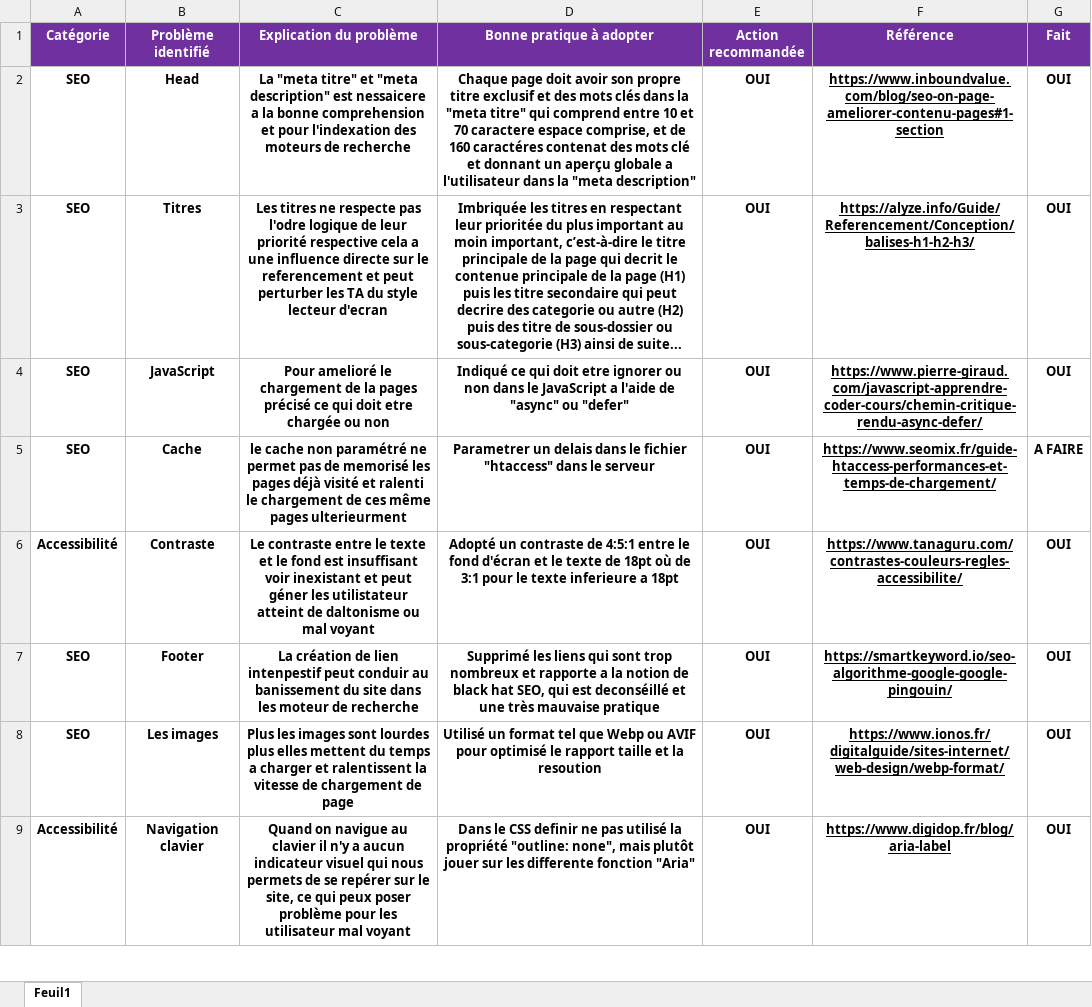
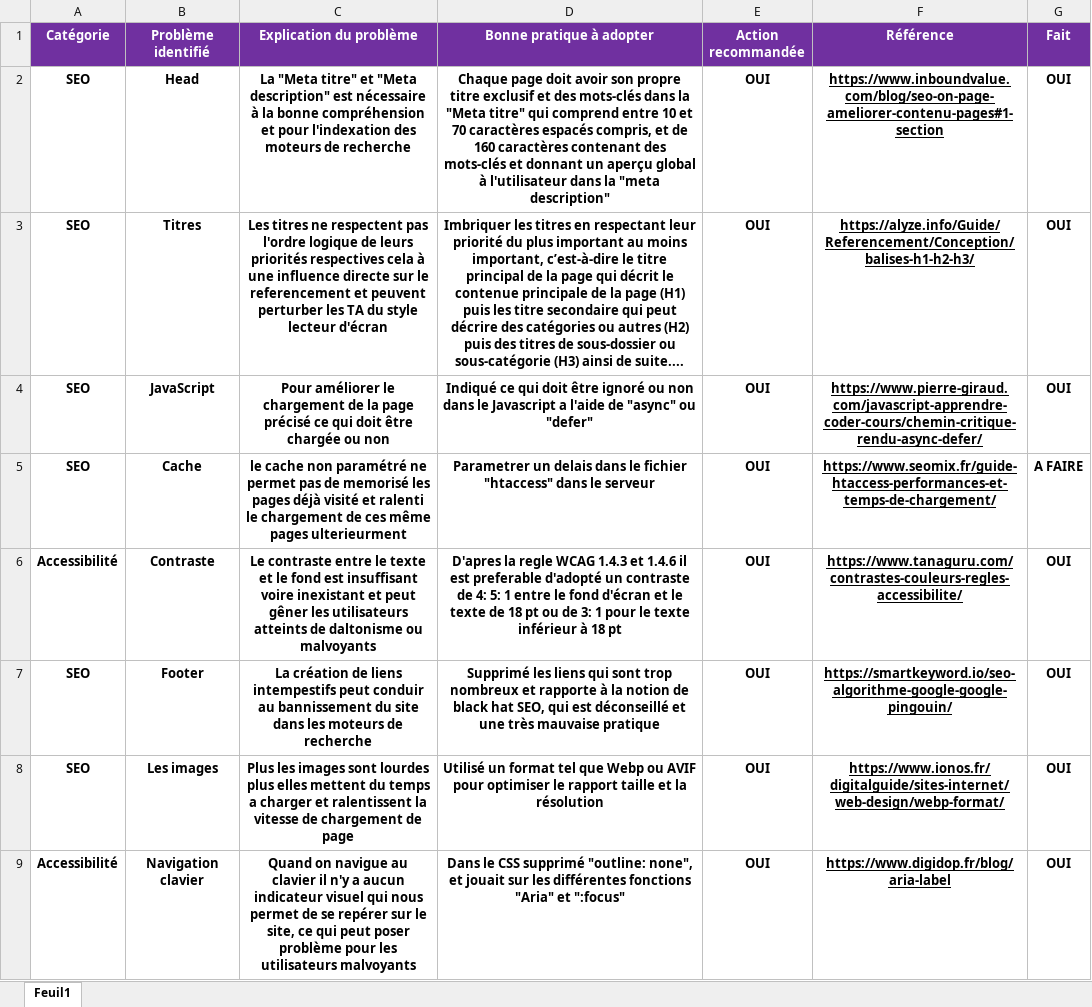
Before and after one commit to Redog932/La-Panthere, an Excel workbook: Audit-SEO.xlsx, sheet Feuil1, drawn as a sheet; only a part is shown; values as stored, in another font and other column widths than the file's, no borders; the diff covers the shown part only; the diff names each change by its address in the sheet, - before the commit and + after, or states it on an @@ line.

```diff
--- a/Audit-SEO.xlsx (sheet Feuil1)
+++ b/Audit-SEO.xlsx (sheet Feuil1)
-C2 (Explication du problème): La "meta titre" et "meta description" est nessaicere a la bonne comprehension et pour…
+C2 (Explication du problème): La "Meta titre" et "Meta description" est nécessaire à la bonne compréhension et pour…
-D2 (Bonne pratique à adopter): …et des mots clés dans la "meta titre" qui comprend entre 10 et 70 caractere espace comprise, et de 160 caractéres contenat des mots clé et donnant un aperçu globale a l'utilisateur dans…
+D2 (Bonne pratique à adopter): …et des mots-clés dans la "Meta titre" qui comprend entre 10 et 70 caractères espacés compris, et de 160 caractères contenant des mots-clés et donnant un aperçu global à l'utilisateur dans…
-C3 (Explication du problème): …titres ne respecte pas l'odre logique de leur priorité respective cela a une influence directe sur le referencement et peut perturber les TA du style lecteur d'ecran
+C3 (Explication du problème): …titres ne respectent pas l'ordre logique de leurs priorités respectives cela à une influence directe sur le referencement et peuvent perturber les TA du style lecteur d'écran
-D3 (Bonne pratique à adopter): Imbriquée les titres en respectant leur prioritée du plus important au moin important, c’est-à-dire le titre principale de la page qui decrit le contenue principale de la page (H1) puis les titre secondaire qui peut decrire des categorie ou autre (H2) puis des titre de sous-dossier ou sous-categorie (H3) ainsi de suite...
+D3 (Bonne pratique à adopter): Imbriquer les titres en respectant leur priorité du plus important au moins important, c’est-à-dire le titre principal de la page qui décrit le contenue principale de la page (H1) puis les titre secondaire qui peut décrire des catégories ou autres (H2) puis des titres de sous-dossier ou sous-catégorie (H3) ainsi de suite....
-C4 (Explication du problème): Pour amelioré le chargement de la pages précisé ce qui doit etre chargée ou…
+C4 (Explication du problème): Pour améliorer le chargement de la page précisé ce qui doit être chargée ou…
-D4 (Bonne pratique à adopter): …qui doit etre ignorer ou non dans le JavaScript a l'aide…
+D4 (Bonne pratique à adopter): …qui doit être ignoré ou non dans le Javascript a l'aide…
-C6 (Explication du problème): …est insuffisant voir inexistant et peut géner les utilistateur atteint de daltonisme ou mal voyant
+C6 (Explication du problème): …est insuffisant voire inexistant et peut gêner les utilisateurs atteints de daltonisme ou malvoyants
-D6 (Bonne pratique à adopter): Adopté un contraste de 4:5:1 entre le fond d'écran et le texte de 18pt où de 3:1 pour le texte inferieure a 18pt
+D6 (Bonne pratique à adopter): D'apres la regle WCAG 1.4.3 et 1.4.6 il est preferable d'adopté un contraste de 4: 5: 1 entre le fond d'écran et le texte de 18 pt ou de 3: 1 pour le texte inférieur à 18 pt
-C7 (Explication du problème): …création de lien intenpestif peut conduir au banissement du site dans les moteur de recherche
+C7 (Explication du problème): …création de liens intempestifs peut conduir au bannissement du site dans les moteurs de recherche
-D7 (Bonne pratique à adopter): …et rapporte a la notion de black hat SEO, qui est deconséillé et une…
+D7 (Bonne pratique à adopter): …et rapporte à la notion de black hat SEO, qui est déconseillé et une…
-D8 (Bonne pratique à adopter): …AVIF pour optimisé le rapport taille et la resoution
+D8 (Bonne pratique à adopter): …AVIF pour optimiser le rapport taille et la résolution
-C9 (Explication du problème): …qui nous permets de se repérer sur le site, ce qui peux poser problème pour les utilisateur mal voyant
+C9 (Explication du problème): …qui nous permet de se repérer sur le site, ce qui peut poser problème pour les utilisateurs malvoyants
-D9 (Bonne pratique à adopter): …le CSS definir ne pas utilisé la propriété "outline: none", mais plutôt jouer sur les differente fonction "Aria"
+D9 (Bonne pratique à adopter): …le CSS supprimé "outline: none", et jouait sur les différentes fonctions "Aria" et ":focus"
```
Also changed, not shown: 1 added row and 16 edited cells elsewhere in this sheet, 3 other files.
